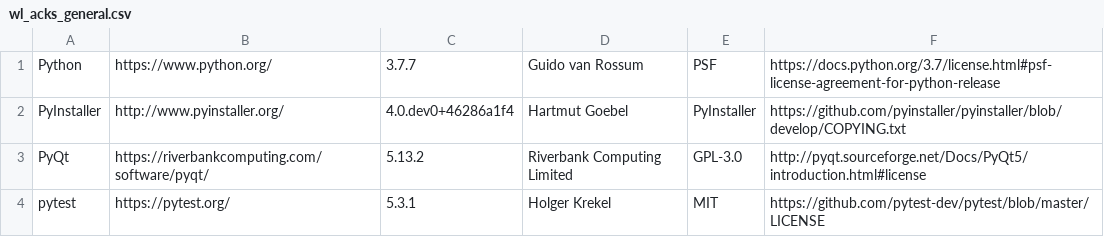
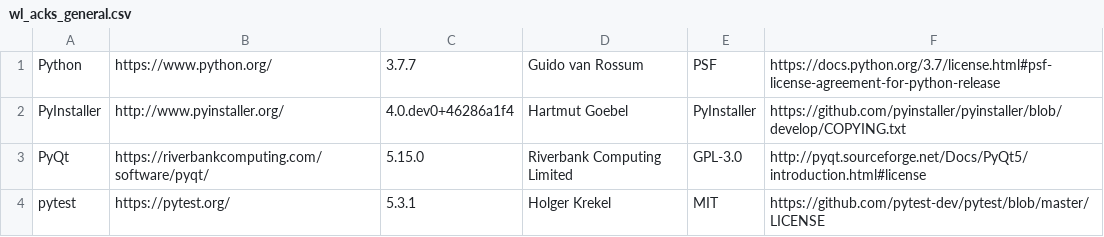
Before and after one commit to Trummania/Wordless, a CSV file: src/wl_acks/wl_acks_general.csv, drawn as a sheet.

```diff
--- a/src/wl_acks/wl_acks_general.csv
+++ b/src/wl_acks/wl_acks_general.csv
@@ -2,3 +2,3 @@ Python|https://www.python.org/|3.7.7|Guido van Rossum|PSF|https://docs.python.or
 PyInstaller|http://www.pyinstaller.org/|4.0.dev0+46286a1f4|Hartmut Goebel|PyInstaller|https://github.com/pyinstaller/pyinstaller/blob/develop/COPYING.txt
-PyQt|https://riverbankcomputing.com/software/pyqt/|5.13.2|Riverbank Computing Limited|GPL-3.0|http://pyqt.sourceforge.net/Docs/PyQt5/introduction.html#license
+PyQt|https://riverbankcomputing.com/software/pyqt/|5.15.0|Riverbank Computing Limited|GPL-3.0|http://pyqt.sourceforge.net/Docs/PyQt5/introduction.html#license
 pytest|https://pytest.org/|5.3.1|Holger Krekel|MIT|https://github.com/pytest-dev/pytest/blob/master/LICENSE
```
Also changed, not shown: 1 other file.
